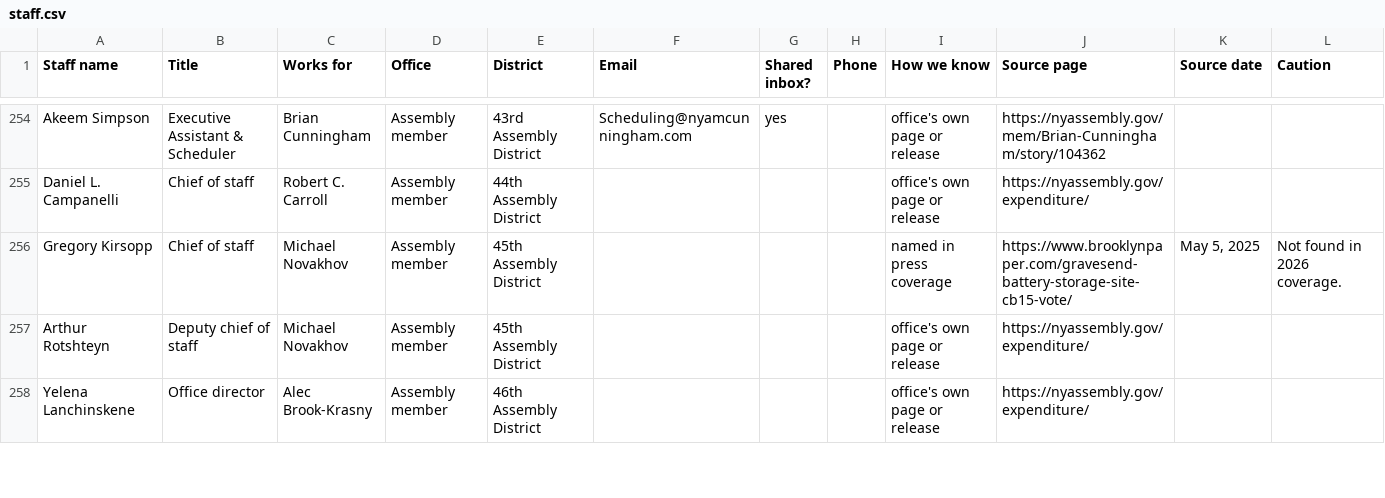
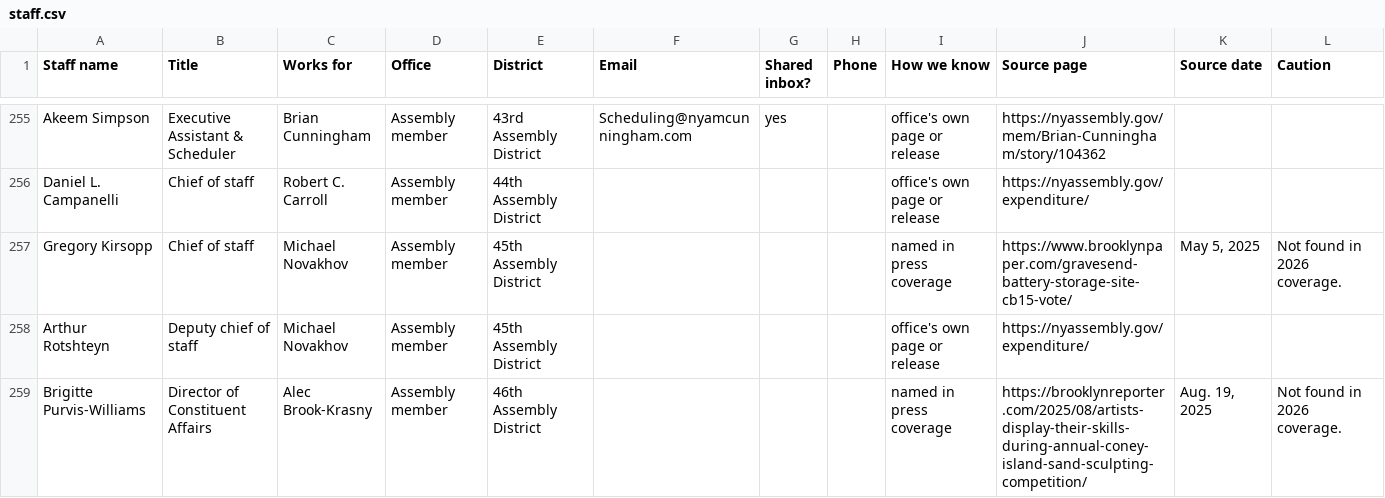
Before and after one commit to joshgreenman1973/experiments, a CSV file: nyc-elected-directory/data/staff.csv, drawn as a sheet; only a part is shown, gaps mark what is left out; the shorter side is filled out with more unchanged rows; the diff covers the shown part only.

```diff
--- a/nyc-elected-directory/data/staff.csv
+++ b/nyc-elected-directory/data/staff.csv
@@ -257 +258,2 @@ Gregory Kirsopp,Chief of staff,Michael Novakhov,Assembly member,45th Assembly Di
 Arthur Rotshteyn,Deputy chief of staff,Michael Novakhov,Assembly member,45th Assembly District,,,,office's own page or release,https://nyassembly.gov/expenditure/,,
+Brigitte Purvis-Williams,Director of Constituent Affairs,Alec Brook-Krasny,Assembly member,46th Assembly District,,,,named in press coverage,https://brooklynreporter.com/2025/08/artists-display-their-skills-during-annual-coney-island-sand-sculpting-competition/,"Aug. 19, 2025",Not found in 2026 coverage.
```
Also changed, not shown: 4 added rows and 4 edited cells elsewhere in this file, nyc-elected-directory/data/directory.csv, 2 other files.
